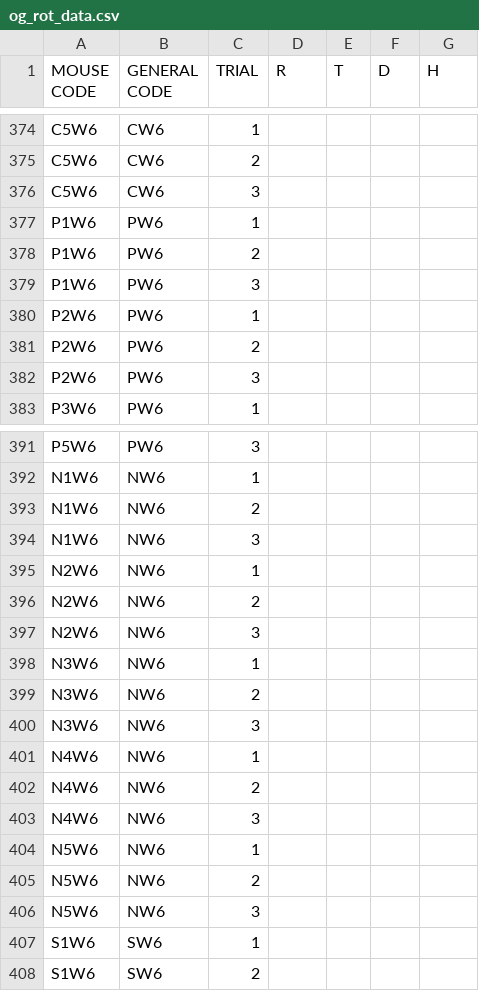
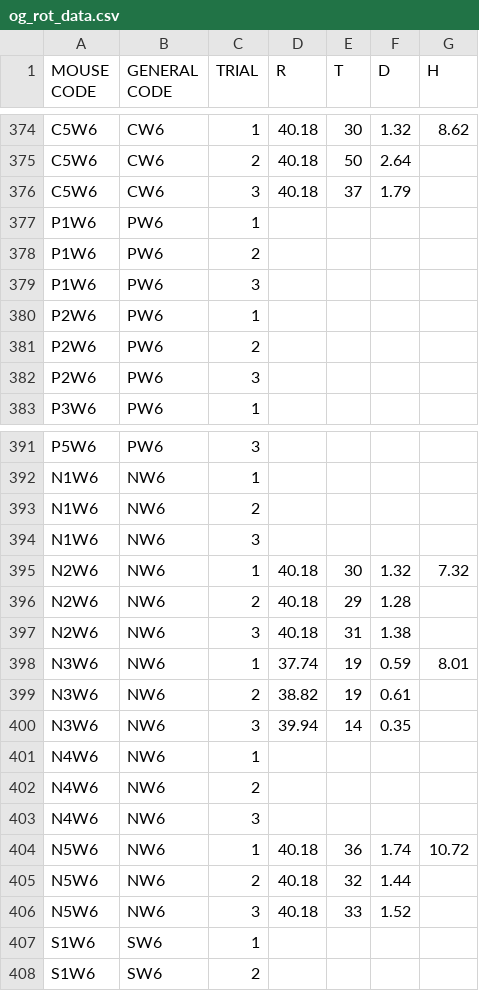
Before and after one commit to silvernuke911/Niki_Shit, a CSV file: data/og_rot_data.csv, drawn as a sheet; only a part is shown, gaps mark what is left out; the diff covers the shown part only; the diff names each change by its address in the sheet, - before the commit and + after, or states it on an @@ line.

```diff
--- a/data/og_rot_data.csv
+++ b/data/og_rot_data.csv
-D374:D376 (R): (empty)
+D374:D376 (R): 40.18
-E374 (T): (empty)
+E374 (T): 30
-F374 (D): (empty)
+F374 (D): 1.32
-G374 (H): (empty)
+G374 (H): 8.62
-E375 (T): (empty)
+E375 (T): 50
-F375 (D): (empty)
+F375 (D): 2.64
-E376 (T): (empty)
+E376 (T): 37
-F376 (D): (empty)
+F376 (D): 1.79
-D395:D397 (R): (empty)
+D395:D397 (R): 40.18
-E395 (T): (empty)
+E395 (T): 30
-F395 (D): (empty)
+F395 (D): 1.32
-G395 (H): (empty)
+G395 (H): 7.32
-E396 (T): (empty)
+E396 (T): 29
-F396 (D): (empty)
+F396 (D): 1.28
-E397 (T): (empty)
+E397 (T): 31
-F397 (D): (empty)
+F397 (D): 1.38
-D398 (R): (empty)
+D398 (R): 37.74
-E398:E399 (T): (empty)
+E398:E399 (T): 19
-F398 (D): (empty)
+F398 (D): 0.59
-G398 (H): (empty)
+G398 (H): 8.01
-D399 (R): (empty)
+D399 (R): 38.82
-F399 (D): (empty)
+F399 (D): 0.61
-D400 (R): (empty)
+D400 (R): 39.94
-E400 (T): (empty)
+E400 (T): 14
-F400 (D): (empty)
+F400 (D): 0.35
-D404:D406 (R): (empty)
+D404:D406 (R): 40.18
-E404 (T): (empty)
+E404 (T): 36
-F404 (D): (empty)
+F404 (D): 1.74
-G404 (H): (empty)
+G404 (H): 10.72
-E405 (T): (empty)
+E405 (T): 32
-F405 (D): (empty)
+F405 (D): 1.44
-E406 (T): (empty)
+E406 (T): 33
-F406 (D): (empty)
+F406 (D): 1.52
```
Also changed, not shown: 40 edited cells elsewhere in this file, data/foot_lengths.csv, data/rotarod_hotplate.csv, 36 other files.
